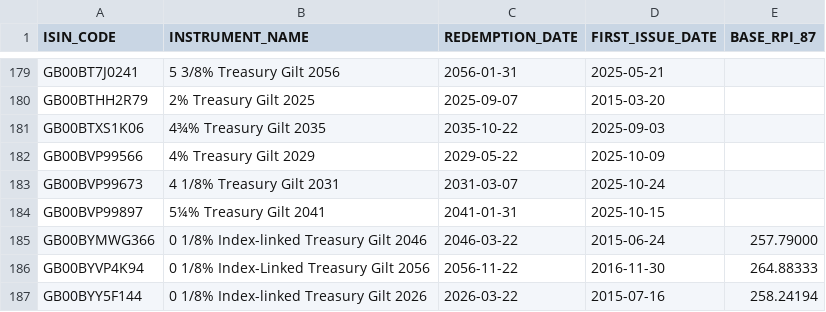
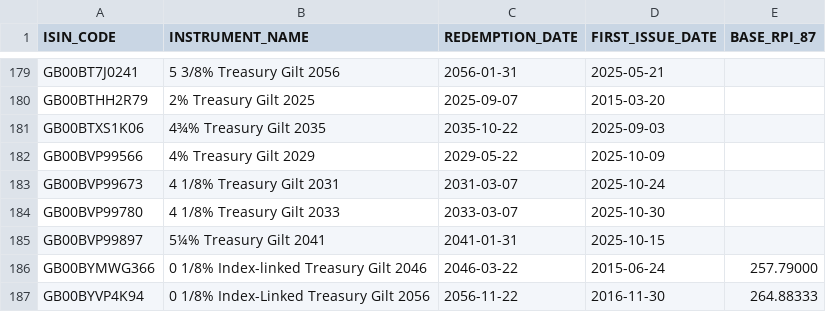
Before and after one commit to LateGenXer/finance, a CSV file: data/dmo_issued.csv, drawn as a sheet; only a part is shown, gaps mark what is left out; the shorter side is filled out with more unchanged rows.

Commit message:
Update data/dmo_issued.csv.

```diff
--- a/data/dmo_issued.csv
+++ b/data/dmo_issued.csv
@@ -183,2 +183,3 @@ GB00BVP99566,4% Treasury Gilt 2029,2029-05-22,2025-10-09,
 GB00BVP99673,4 1/8% Treasury Gilt 2031,2031-03-07,2025-10-24,
+GB00BVP99780,4 1/8% Treasury Gilt 2033,2033-03-07,2025-10-30,
 GB00BVP99897,5¼% Treasury Gilt 2041,2041-01-31,2025-10-15,
```
